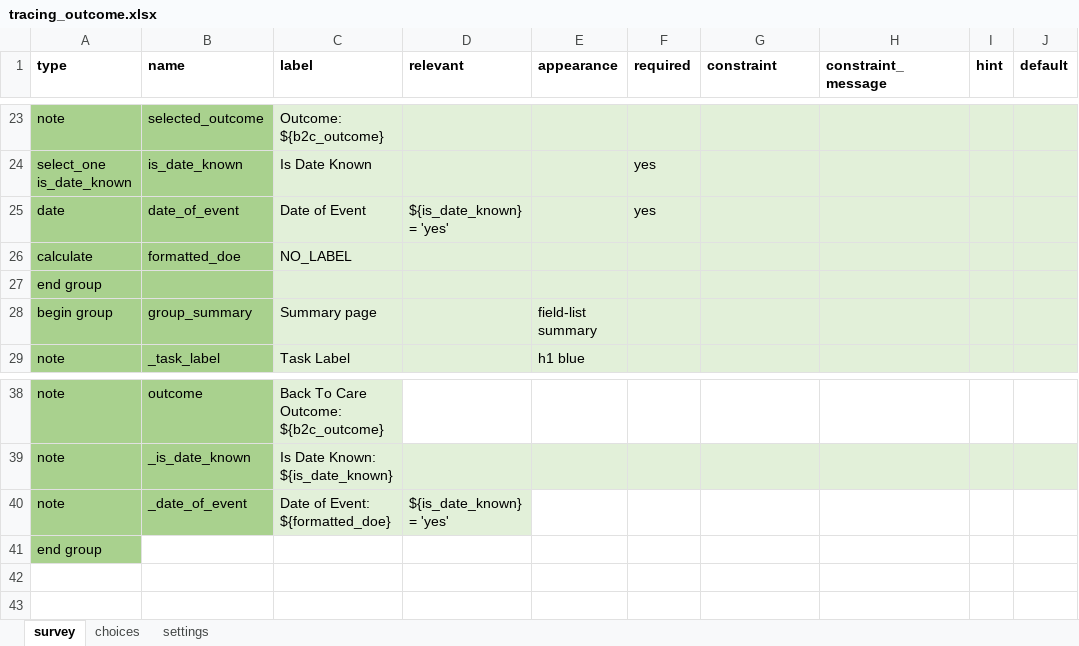
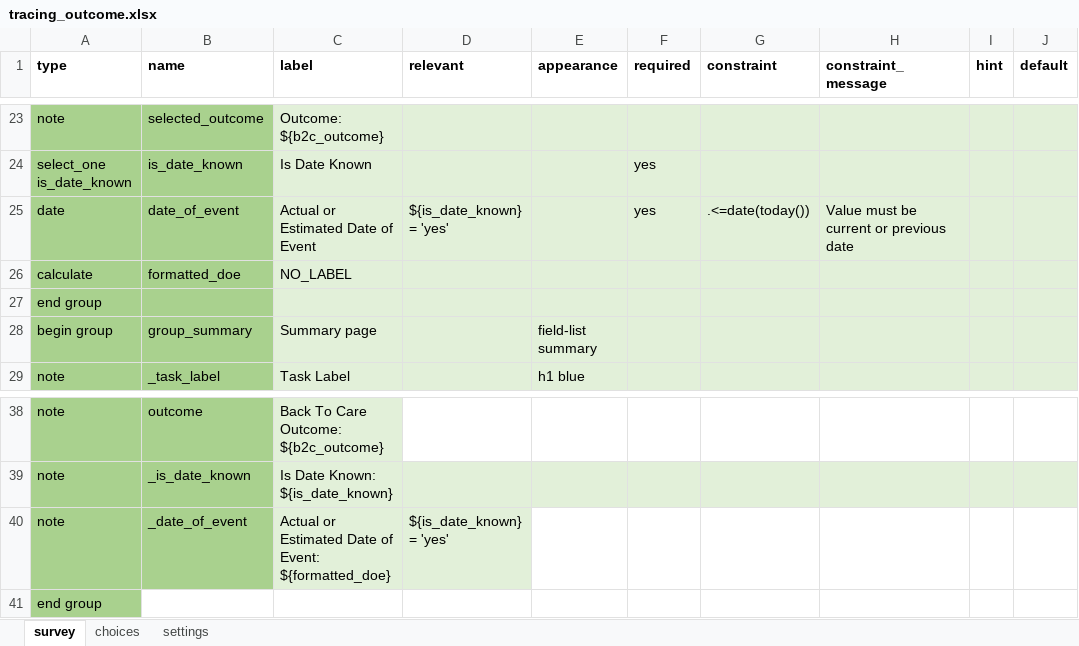
Before and after one commit to medic/cht-post-ops-app, an Excel workbook: itech-malawi/forms/app/tracing_outcome.xlsx, sheet survey, drawn as a sheet; only a part is shown, gaps mark what is left out; values as stored, in another font and other column widths than the file's, no borders; the diff names each change by its address in the sheet, - before the commit and + after, or states it on an @@ line.

Commit message:
feat: hint  and constraint on tracing date (#372)

```diff
--- a/itech-malawi/forms/app/tracing_outcome.xlsx (sheet survey)
+++ b/itech-malawi/forms/app/tracing_outcome.xlsx (sheet survey)
-C25 (label): Date of Event
+C25 (label): Actual or Estimated Date of Event
-G25 (constraint): (empty)
+G25 (constraint): .<=date(today())
-H25 (constraint_message): (empty)
+H25 (constraint_message): Value must be current or previous date
-C40 (label): Date of Event: ${formatted_doe}
+C40 (label): Actual or Estimated Date of Event: ${formatted_doe}
```
Also changed, not shown: 1 other file.
